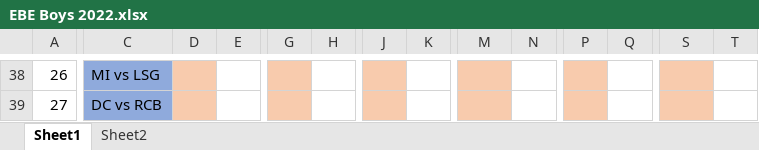
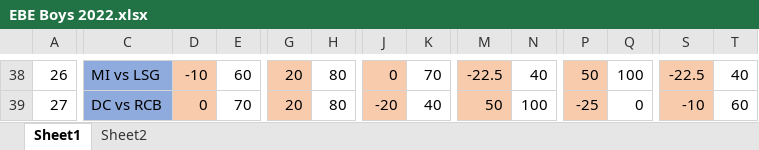
Before and after one commit to PaulJustin/IPL, an Excel workbook: 2022/EBE Boys 2022.xlsx, sheet Sheet1, drawn as a sheet; only a part is shown, gaps mark what is left out; values as stored, in another font and other column widths than the file's, no borders; conditional formats not drawn; the diff covers the shown part only; the diff names each change by its address in the sheet, - before the commit and + after, or states it on an @@ line.

```diff
--- a/2022/EBE Boys 2022.xlsx (sheet Sheet1)
+++ b/2022/EBE Boys 2022.xlsx (sheet Sheet1)
-D38: (empty)
+D38: -10
-E38: (empty)
+E38: 60
-G38:G39: (empty)
+G38:G39: 20
-H38:H39: (empty)
+H38:H39: 80
-J38: (empty)
+J38: 0
-K38: (empty)
+K38: 70
-M38: (empty)
+M38: -22.5
-N38: (empty)
+N38: 40
-P38: (empty)
+P38: 50
-Q38: (empty)
+Q38: 100
-S38: (empty)
+S38: -22.5
-T38: (empty)
+T38: 40
-D39: (empty)
+D39: 0
-E39: (empty)
+E39: 70
-J39: (empty)
+J39: -20
-K39: (empty)
+K39: 40
-M39: (empty)
+M39: 50
-N39: (empty)
+N39: 100
-P39: (empty)
+P39: -25
-Q39: (empty)
+Q39: 0
-S39: (empty)
+S39: -10
-T39: (empty)
+T39: 60
```
Also changed, not shown: 95 edited cells elsewhere in this sheet.
